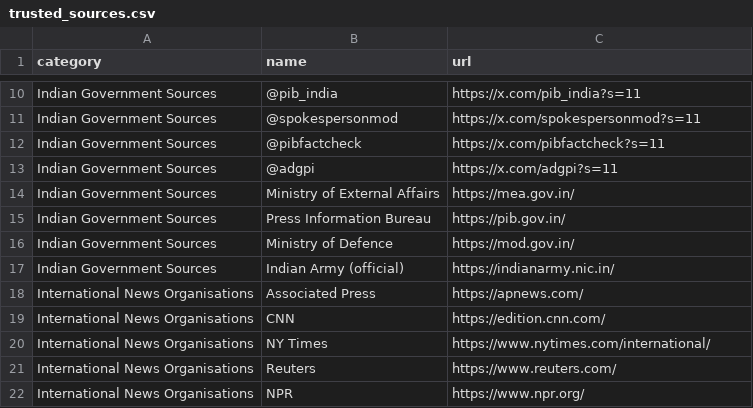
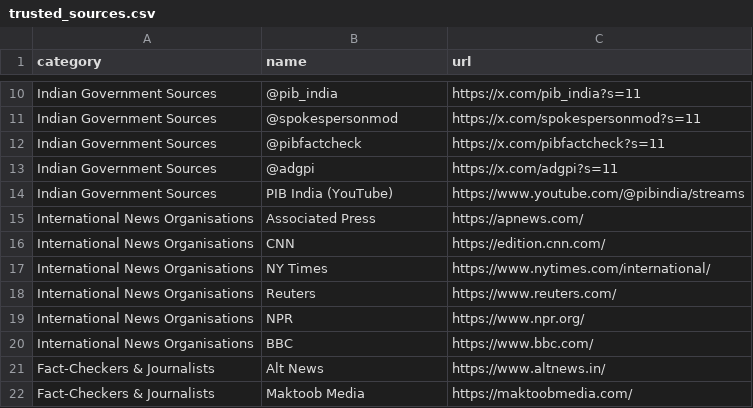
Before and after one commit to kushal-satya/source-check, a CSV file: trusted_sources.csv, drawn as a sheet; only a part is shown, gaps mark what is left out; the shorter side is filled out with more unchanged rows.

Commit message:
Update Indian Government Sources: only X handles, add PIB India YouTube

```diff
--- a/trusted_sources.csv
+++ b/trusted_sources.csv
@@ -13,6 +13,3 @@ Indian Government Sources,@pibfactcheck,https://x.com/pibfactcheck?s=11
 Indian Government Sources,@adgpi,https://x.com/adgpi?s=11
-Indian Government Sources,Ministry of External Affairs,https://mea.gov.in/
-Indian Government Sources,Press Information Bureau,https://pib.gov.in/
-Indian Government Sources,Ministry of Defence,https://mod.gov.in/
-Indian Government Sources,Indian Army (official),https://indianarmy.nic.in/
+Indian Government Sources,PIB India (YouTube),https://www.youtube.com/@pibindia/streams
 International News Organisations,Associated Press,https://apnews.com/
```
